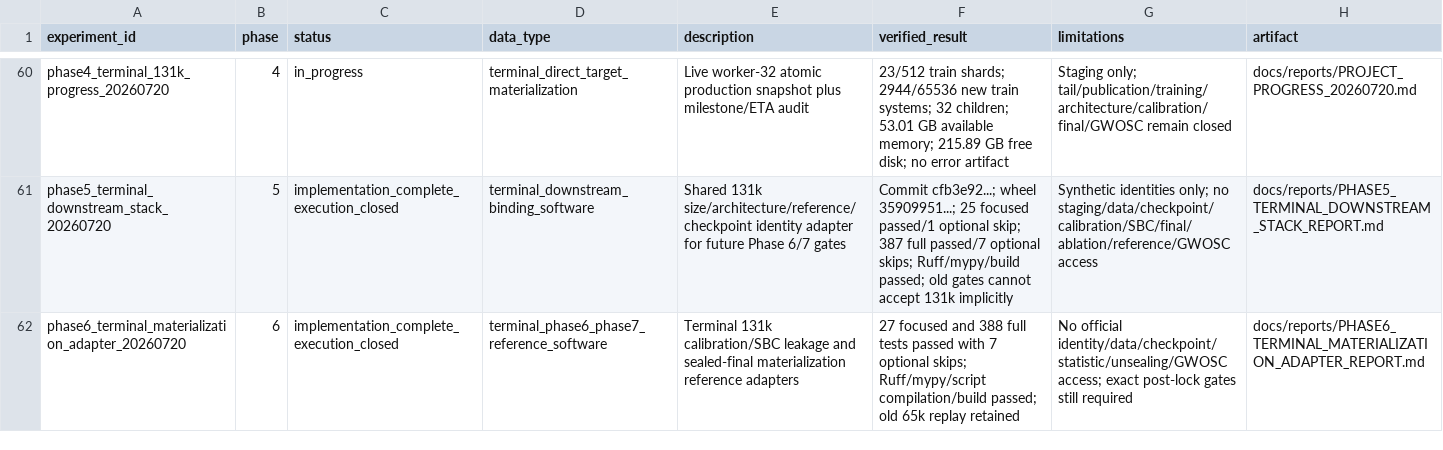
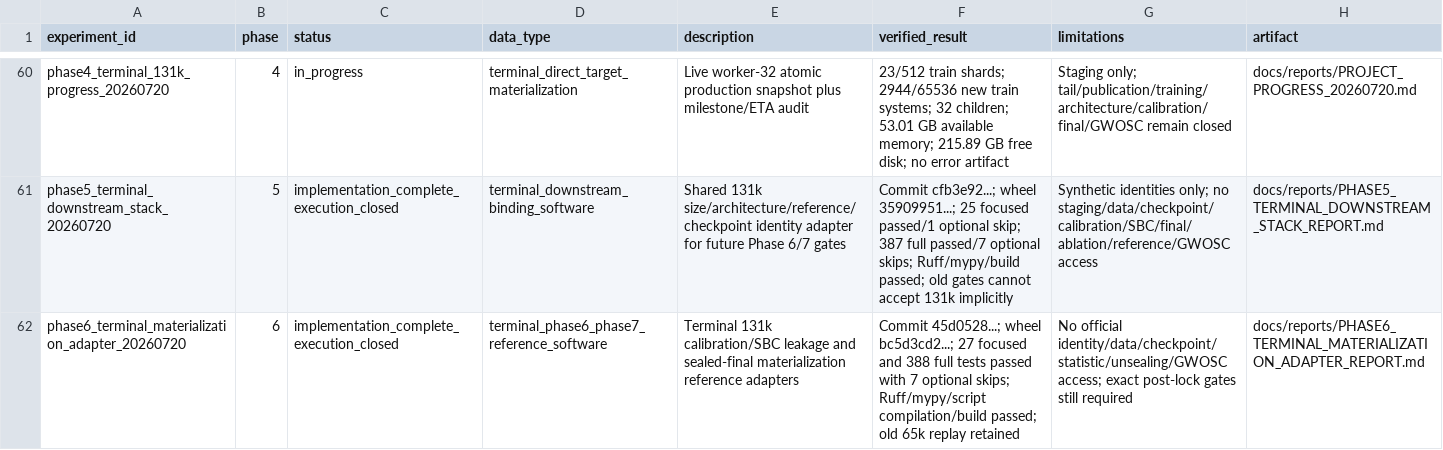
Before and after one commit to lanhung/gw-ampl-est, a CSV file: results/experiment_registry.csv, drawn as a sheet; only a part is shown, gaps mark what is left out.

```diff
--- a/results/experiment_registry.csv
+++ b/results/experiment_registry.csv
@@ -61,2 +61,2 @@ phase4_terminal_131k_progress_20260720,4,in_progress,terminal_direct_target_mate
 phase5_terminal_downstream_stack_20260720,5,implementation_complete_execution_closed,terminal_downstream_binding_software,"Shared 131k size/architecture/reference/checkpoint identity adapter for future Phase 6/7 gates","Commit cfb3e92...; wheel 35909951...; 25 focused passed/1 optional skip; 387 full passed/7 optional skips; Ruff/mypy/build passed; old gates cannot accept 131k implicitly","Synthetic identities only; no staging/data/checkpoint/calibration/SBC/final/ablation/reference/GWOSC access",docs/reports/PHASE5_TERMINAL_DOWNSTREAM_STACK_REPORT.md
-phase6_terminal_materialization_adapter_20260720,6,implementation_complete_execution_closed,terminal_phase6_phase7_reference_software,"Terminal 131k calibration/SBC leakage and sealed-final materialization reference adapters","27 focused and 388 full tests passed with 7 optional skips; Ruff/mypy/script compilation/build passed; old 65k replay retained","No official identity/data/checkpoint/statistic/unsealing/GWOSC access; exact post-lock gates still required",docs/reports/PHASE6_TERMINAL_MATERIALIZATION_ADAPTER_REPORT.md
+phase6_terminal_materialization_adapter_20260720,6,implementation_complete_execution_closed,terminal_phase6_phase7_reference_software,"Terminal 131k calibration/SBC leakage and sealed-final materialization reference adapters","Commit 45d0528...; wheel bc5d3cd2...; 27 focused and 388 full tests passed with 7 optional skips; Ruff/mypy/script compilation/build passed; old 65k replay retained","No official identity/data/checkpoint/statistic/unsealing/GWOSC access; exact post-lock gates still required",docs/reports/PHASE6_TERMINAL_MATERIALIZATION_ADAPTER_REPORT.md
```
Also changed, not shown: 3 other files.
